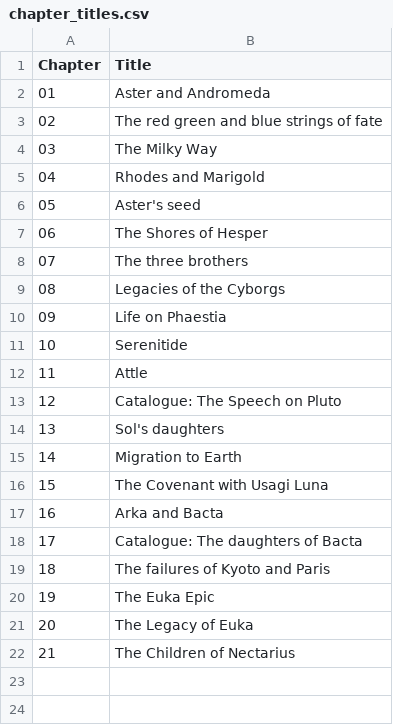
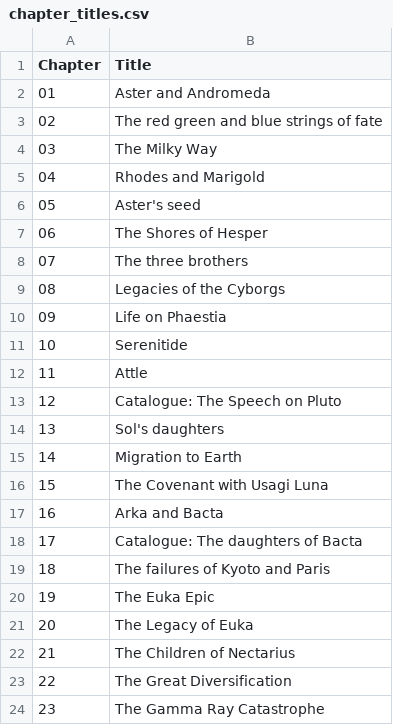
Before and after one commit to Emma-Leonhart/order.life, a CSV file: Gaiad/epic/reference/chapter_titles.csv, drawn as a sheet; the diff names each change by its address in the sheet, - before the commit and + after, or states it on an @@ line.

```diff
--- a/Gaiad/epic/reference/chapter_titles.csv
+++ b/Gaiad/epic/reference/chapter_titles.csv
+row 23: 22 | The Great Diversification
+row 24: 23 | The Gamma Ray Catastrophe
```
Also changed, not shown: 6 other files.
